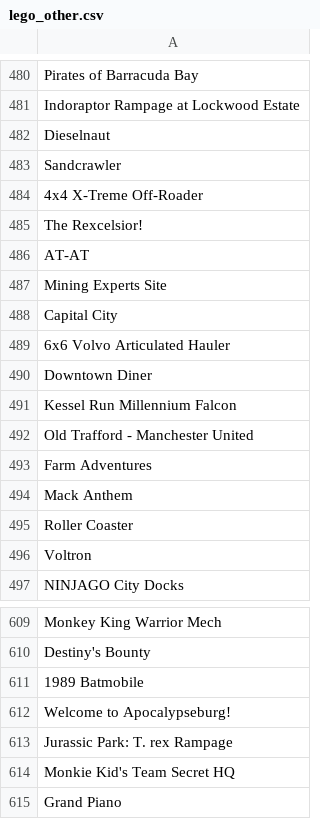
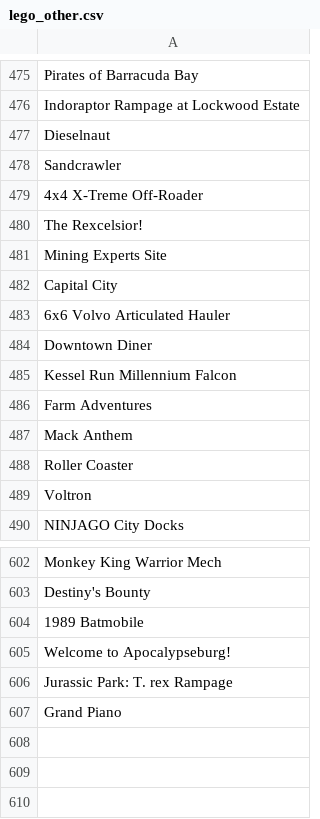
Before and after one commit to edvardbe/istt1003-30, a CSV file: lego_data/Data/lego_other.csv, drawn as a sheet; only a part is shown, gaps mark what is left out; the diff covers the shown part only.

```diff
--- a/lego_data/Data/lego_other.csv
+++ b/lego_data/Data/lego_other.csv
@@ -485,3 +480,2 @@ Sandcrawler
 The Rexcelsior!
-AT-AT
 Mining Experts Site
@@ -491,3 +485,2 @@ Downtown Diner
 Kessel Run Millennium Falcon
-Old Trafford - Manchester United
 Farm Adventures
@@ -613,3 +606,2 @@ Welcome to Apocalypseburg!
 Jurassic Park: T. rex Rampage
-Monkie Kid's Team Secret HQ
 Grand Piano
```
Also changed, not shown: 5 removed rows elsewhere in this file, lego_data/Data/lego_with_type.csv, 1 other file.
